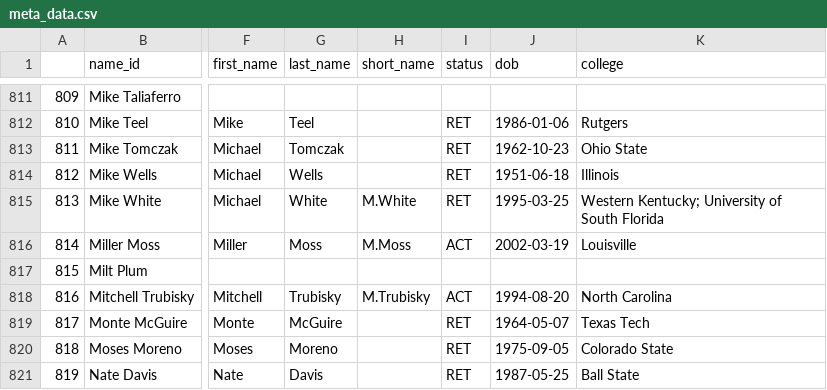
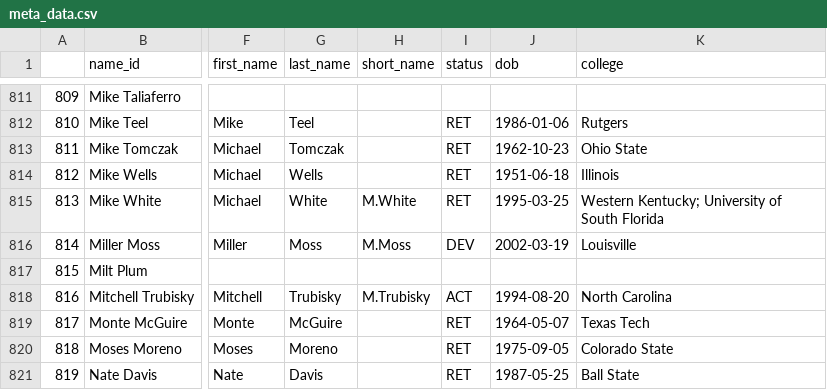
Before and after one commit to mitch-avis/nfeloqb, a CSV file: Other Data/meta_data.csv, drawn as a sheet; only a part is shown, gaps mark what is left out; the diff names each change by its address in the sheet, - before the commit and + after, or states it on an @@ line.

```diff
--- a/Other Data/meta_data.csv
+++ b/Other Data/meta_data.csv
-I816 (status): ACT
+I816 (status): DEV
```
Also changed, not shown: 1 other file.
